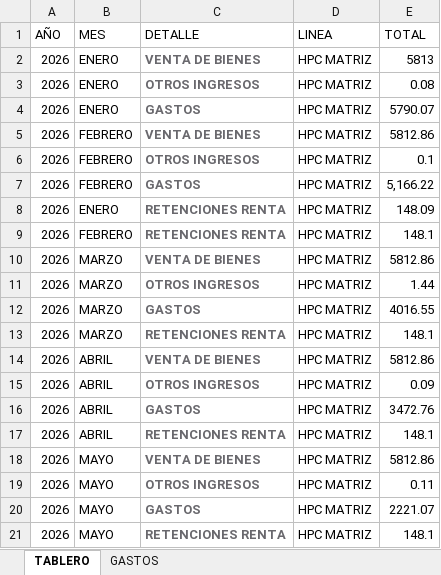
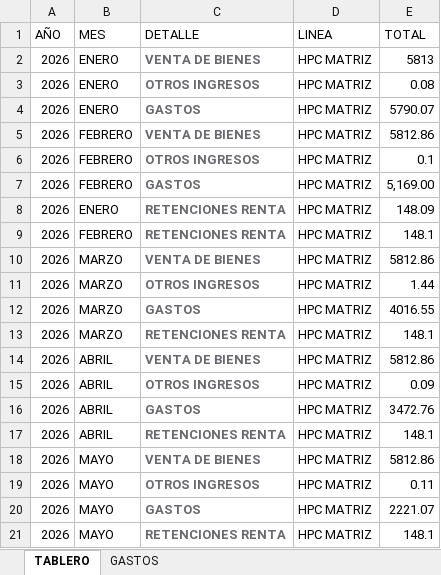
Before and after one commit to contabilidadopaustrorio-creator/ELVAREMARKETING, an Excel workbook: TABLERO.xlsx, sheet TABLERO, drawn as a sheet; values as stored, in another font and other column widths than the file's, no borders; the diff names each change by its address in the sheet, - before the commit and + after, or states it on an @@ line.

Commit message:
Actualizar TABLERO.xlsx

```diff
--- a/TABLERO.xlsx (sheet TABLERO)
+++ b/TABLERO.xlsx (sheet TABLERO)
-E7 (TOTAL): 5,166.22
+E7 (TOTAL): 5,169.00
```
Also changed, not shown: sheet GASTOS.
